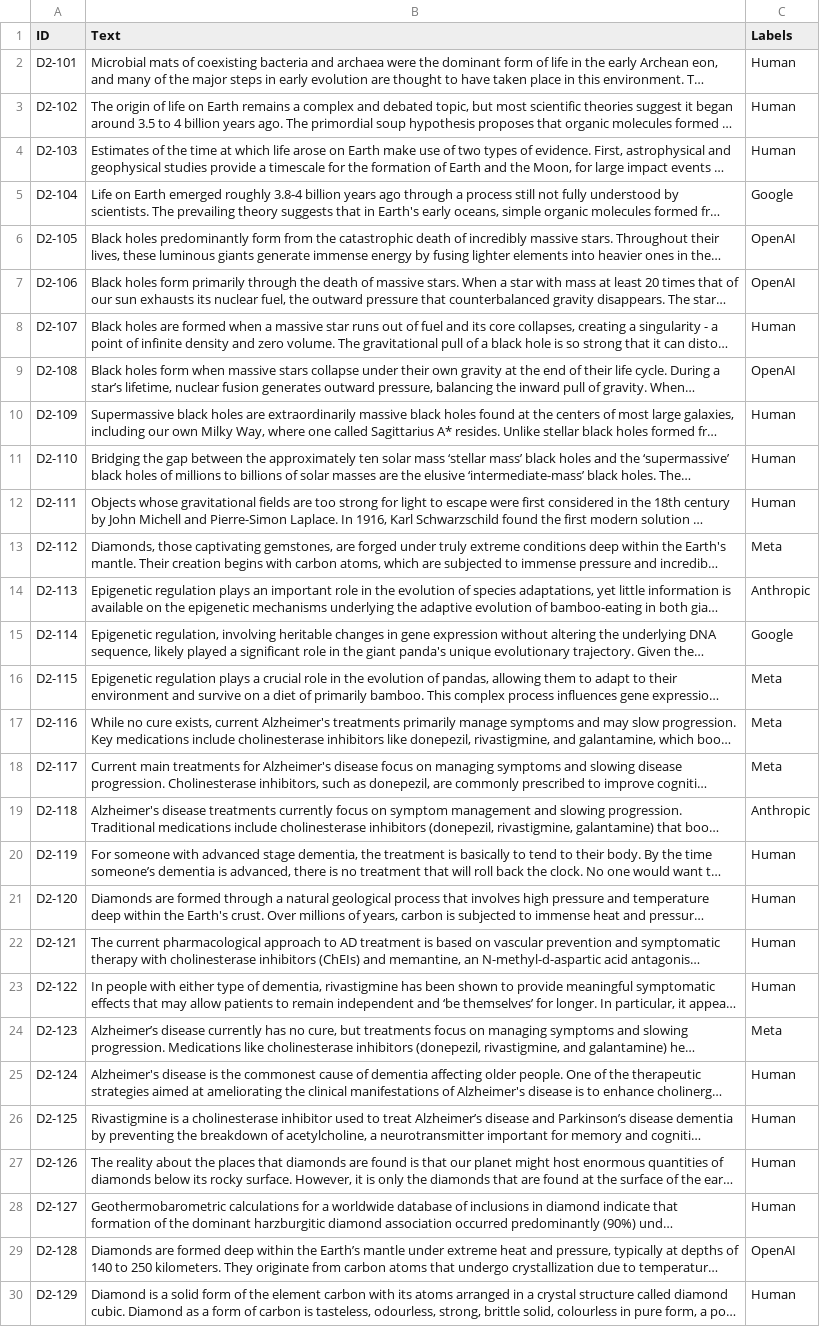
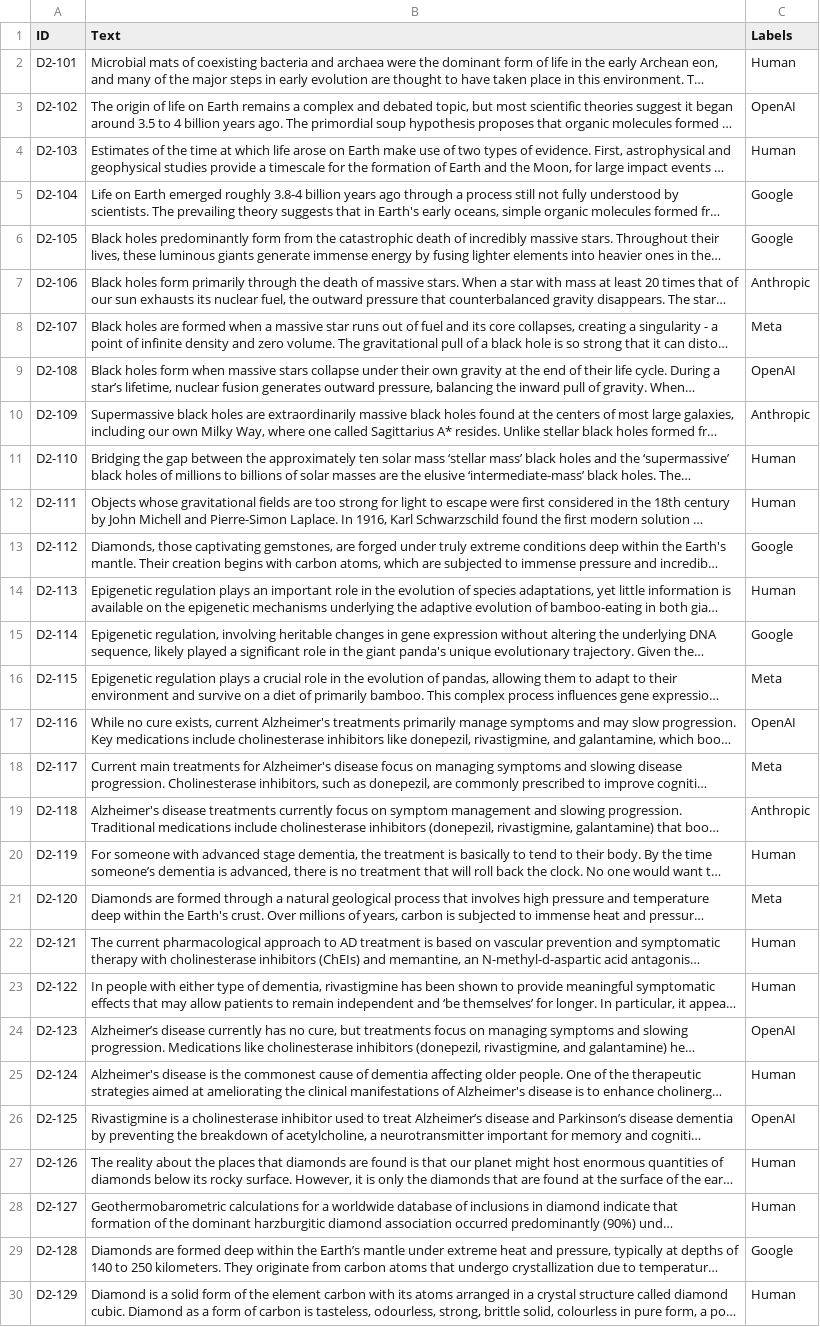
Before and after one commit to joaoR21/TP-AP2026, a CSV file: Subm2/subm2-g2-MEI-A.csv, drawn as a sheet; only a part is shown; long unchanged cells end in …; the diff covers the shown part only; the diff names each change by its address in the sheet, - before the commit and + after, or states it on an @@ line.

```diff
--- a/Subm2/subm2-g2-MEI-A.csv
+++ b/Subm2/subm2-g2-MEI-A.csv
-C3 (Labels): Human
+C3 (Labels): OpenAI
-C6 (Labels): OpenAI
+C6 (Labels): Google
-C7 (Labels): OpenAI
+C7 (Labels): Anthropic
-C8 (Labels): Human
+C8 (Labels): Meta
-C10 (Labels): Human
+C10 (Labels): Anthropic
-C13 (Labels): Meta
+C13 (Labels): Google
-C14 (Labels): Anthropic
+C14 (Labels): Human
-C17 (Labels): Meta
+C17 (Labels): OpenAI
-C21 (Labels): Human
+C21 (Labels): Meta
-C24 (Labels): Meta
+C24 (Labels): OpenAI
-C26 (Labels): Human
+C26 (Labels): OpenAI
-C29 (Labels): OpenAI
+C29 (Labels): Google
```
Also changed, not shown: 70 edited cells elsewhere in this file, 5 other files.
